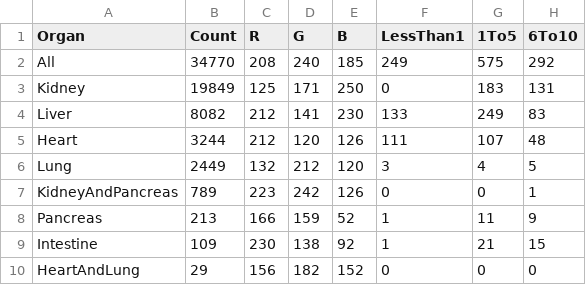
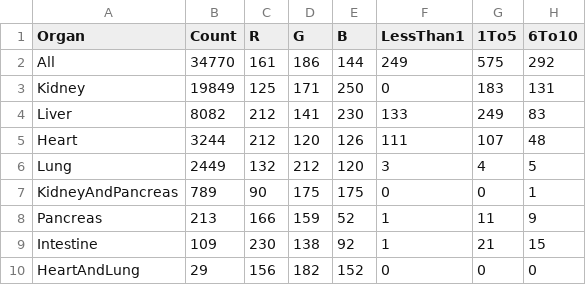
Before and after one commit to pacunningham821/Organs, a CSV file: 2017_All_Recep.csv, drawn as a sheet; only a part is shown; the diff names each change by its address in the sheet, - before the commit and + after, or states it on an @@ line.

```diff
--- a/2017_All_Recep.csv
+++ b/2017_All_Recep.csv
-C2 (R): 208
+C2 (R): 161
-D2 (G): 240
+D2 (G): 186
-E2 (B): 185
+E2 (B): 144
-C7 (R): 223
+C7 (R): 90
-D7 (G): 242
+D7 (G): 175
-E7 (B): 126
+E7 (B): 175
```
Also changed, not shown: 1 other file.
